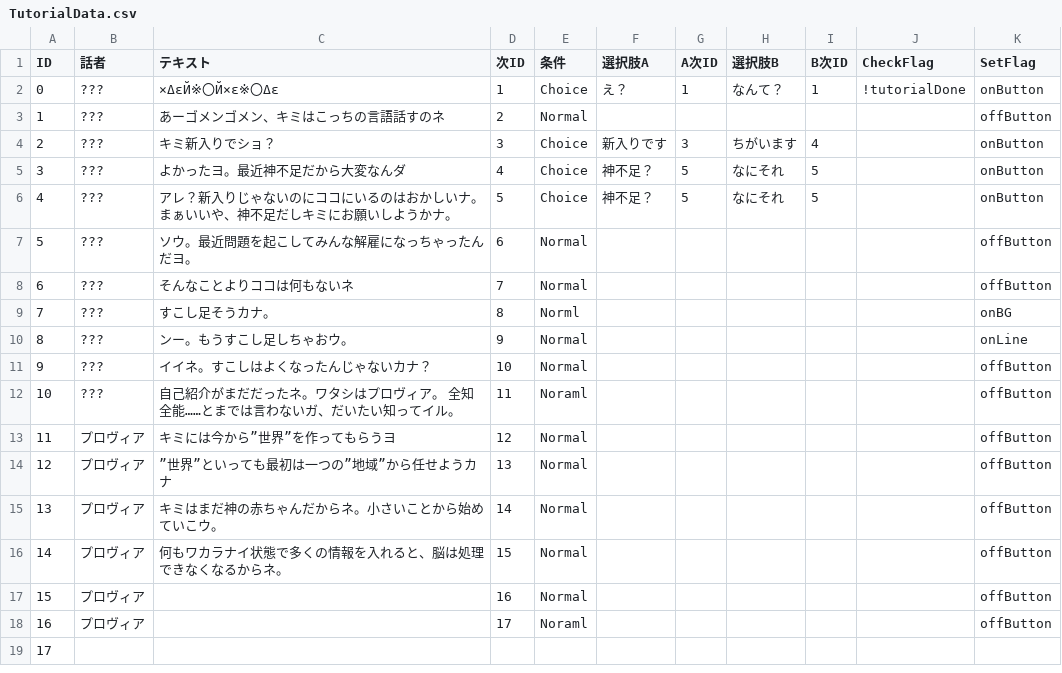
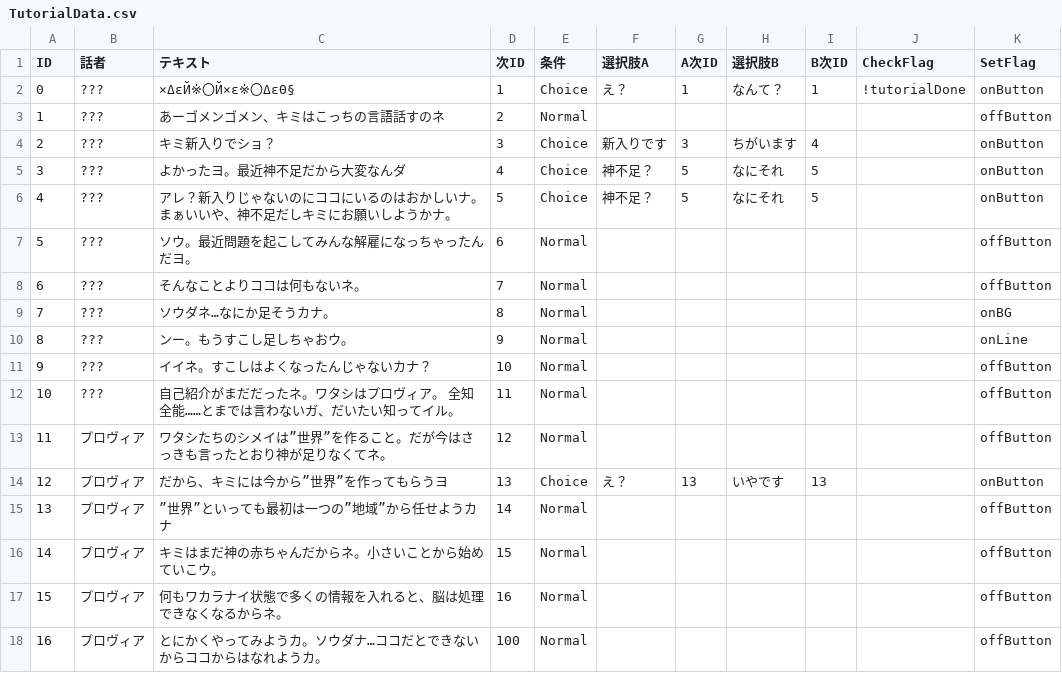
Before and after one commit to koro1106/2DSimulation2026.personal, a CSV file: Assets/Resources/TutorialData.csv, drawn as a sheet; removed rows and columns are numbered as before the commit, all else as after; the diff names each change by its address in the sheet, - before the commit and + after, or states it on an @@ line.

```diff
--- a/Assets/Resources/TutorialData.csv
+++ b/Assets/Resources/TutorialData.csv
-C2 (テキスト): ×ΔεЙ※〇Й×ε※〇Δε
+C2 (テキスト): ×ΔεЙ※〇Й×ε※〇ΔεΘ§
-C8 (テキスト): そんなことよりココは何もないネ
+C8 (テキスト): そんなことよりココは何もないネ。
-C9 (テキスト): すこし足そうカナ。
+C9 (テキスト): ソウダネ…なにか足そうカナ。
-E9 (条件): Norml
+E9 (条件): Normal
-E12 (条件): Noraml
+E12 (条件): Normal
-C13 (テキスト): キミには今から”世界”を作ってもらうヨ
+C13 (テキスト): ワタシたちのシメイは”世界”を作ること。だが今はさっきも言ったとおり神が足りなくてネ。
+row 14: 12 | プロヴィア | だから、キミには今から”世界”を作ってもらうヨ | 13 | Choice | え？ | 13 | いやです | 13 |  | onButton
@@ column A (ID) renumbered between rows 15 and 18 @@
-D15 (次ID): 13
+D15 (次ID): 14
-D16 (次ID): 14
+D16 (次ID): 15
-D17 (次ID): 15
+D17 (次ID): 16
-C18 (テキスト): (empty)
+C18 (テキスト): とにかくやってみようカ。ソウダナ…ココだとできないからココからはなれようカ。
-D18 (次ID): 16
+D18 (次ID): 100
-row 18: 16 | プロヴィア |  | 17 | Noraml |  |  |  |  |  | offButton
-row 19: 17
```
Also changed, not shown: 10 other files.
